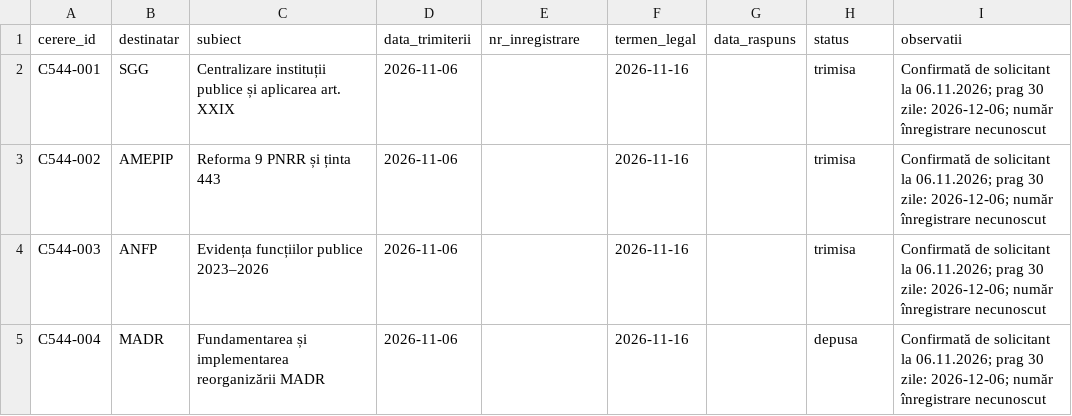
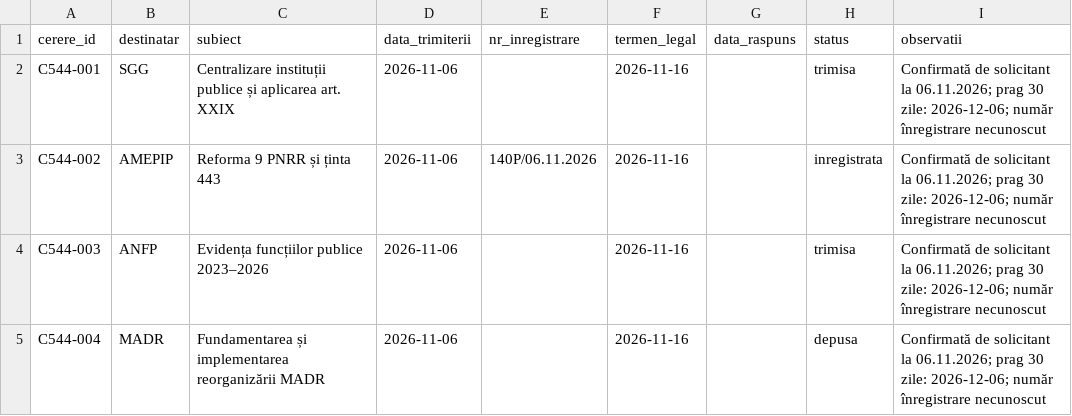
Before and after one commit to GeorgeDobritoiu/proiect_romania, a CSV file: data/audit/cereri_544.csv, drawn as a sheet.

Commit message:
Record AMEPIP confirmed registration number from official reply

```diff
--- a/data/audit/cereri_544.csv
+++ b/data/audit/cereri_544.csv
@@ -2,3 +2,3 @@ cerere_id,destinatar,subiect,data_trimiterii,nr_inregistrare,termen_legal,data_r
 C544-001,SGG,Centralizare instituții publice și aplicarea art. XXIX,2026-11-06,,2026-11-16,,trimisa,"Confirmată de solicitant la 06.11.2026; prag 30 zile: 2026-12-06; număr înregistrare necunoscut"
-C544-002,AMEPIP,Reforma 9 PNRR și ținta 443,2026-11-06,,2026-11-16,,trimisa,"Confirmată de solicitant la 06.11.2026; prag 30 zile: 2026-12-06; număr înregistrare necunoscut"
+C544-002,AMEPIP,Reforma 9 PNRR și ținta 443,2026-11-06,140P/06.11.2026,2026-11-16,,inregistrata,"Confirmată de solicitant la 06.11.2026; prag 30 zile: 2026-12-06; număr înregistrare necunoscut"
 C544-003,ANFP,Evidența funcțiilor publice 2023–2026,2026-11-06,,2026-11-16,,trimisa,"Confirmată de solicitant la 06.11.2026; prag 30 zile: 2026-12-06; număr înregistrare necunoscut"
```
